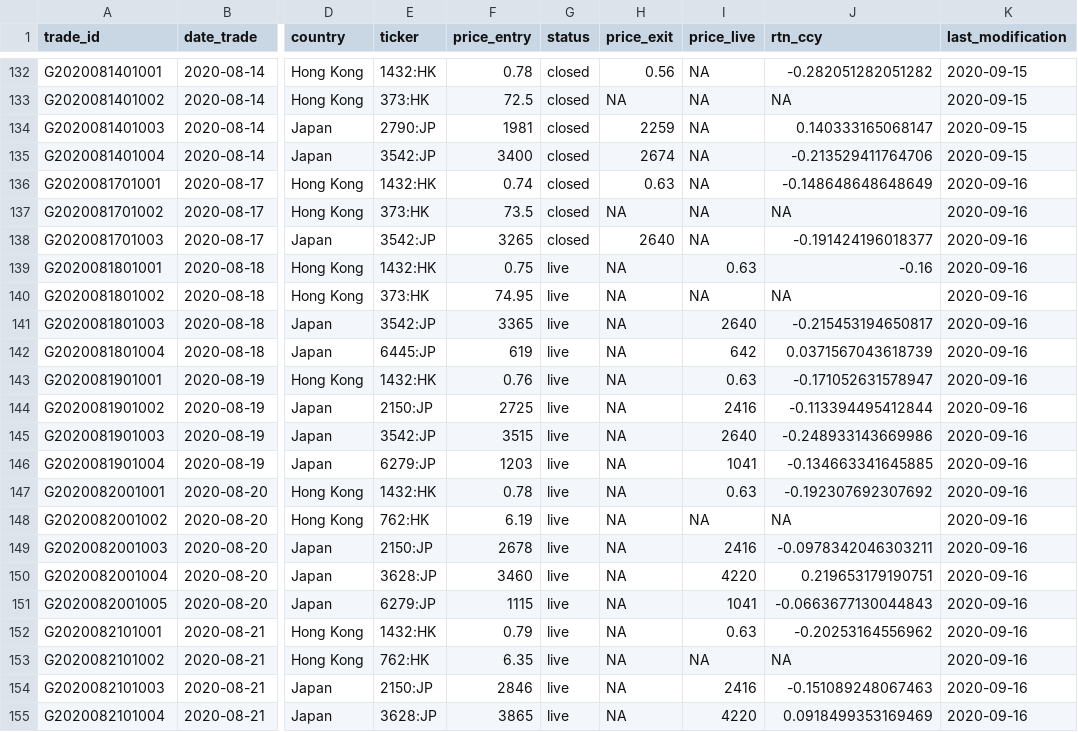
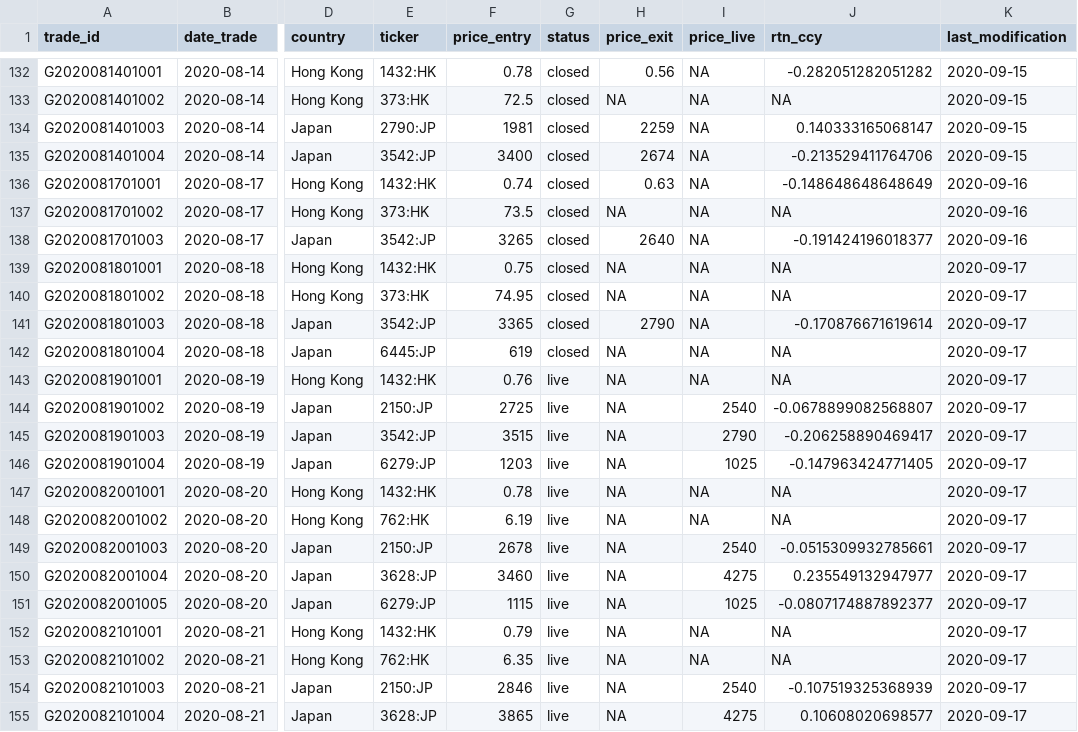
Before and after one commit to Ventura-Strats/Glenorchy, a CSV file: Trades_Full_Ledger/trades_glenorchy.csv, drawn as a sheet; only a part is shown, gaps mark what is left out; the diff covers the shown part only; the diff names each change by its address in the sheet, - before the commit and + after, or states it on an @@ line.

Commit message:
Updating Full Trades Ledger Glenorchy 2020-09-16

```diff
--- a/Trades_Full_Ledger/trades_glenorchy.csv
+++ b/Trades_Full_Ledger/trades_glenorchy.csv
-G139:G142 (status): live
+G139:G142 (status): closed
-I139 (price_live): 0.63
+I139 (price_live): NA
-J139 (rtn_ccy): -0.16
+J139 (rtn_ccy): NA
-K139:K155 (last_modification): 2020-09-16
+K139:K155 (last_modification): 2020-09-17
-H141 (price_exit): NA
+H141 (price_exit): 2790
-I141 (price_live): 2640
+I141 (price_live): NA
-J141 (rtn_ccy): -0.215453194650817
+J141 (rtn_ccy): -0.170876671619614
-I142 (price_live): 642
+I142 (price_live): NA
-J142 (rtn_ccy): 0.0371567043618739
+J142 (rtn_ccy): NA
-I143 (price_live): 0.63
+I143 (price_live): NA
-J143 (rtn_ccy): -0.171052631578947
+J143 (rtn_ccy): NA
-I144 (price_live): 2416
+I144 (price_live): 2540
-J144 (rtn_ccy): -0.113394495412844
+J144 (rtn_ccy): -0.0678899082568807
-I145 (price_live): 2640
+I145 (price_live): 2790
-J145 (rtn_ccy): -0.248933143669986
+J145 (rtn_ccy): -0.206258890469417
-I146 (price_live): 1041
+I146 (price_live): 1025
-J146 (rtn_ccy): -0.134663341645885
+J146 (rtn_ccy): -0.147963424771405
-I147 (price_live): 0.63
+I147 (price_live): NA
-J147 (rtn_ccy): -0.192307692307692
+J147 (rtn_ccy): NA
-I149 (price_live): 2416
+I149 (price_live): 2540
-J149 (rtn_ccy): -0.0978342046303211
+J149 (rtn_ccy): -0.0515309932785661
-I150 (price_live): 4220
+I150 (price_live): 4275
-J150 (rtn_ccy): 0.219653179190751
+J150 (rtn_ccy): 0.235549132947977
-I151 (price_live): 1041
+I151 (price_live): 1025
-J151 (rtn_ccy): -0.0663677130044843
+J151 (rtn_ccy): -0.0807174887892377
-I152 (price_live): 0.63
+I152 (price_live): NA
-J152 (rtn_ccy): -0.20253164556962
+J152 (rtn_ccy): NA
-I154 (price_live): 2416
+I154 (price_live): 2540
-J154 (rtn_ccy): -0.151089248067463
+J154 (rtn_ccy): -0.107519325368939
-I155 (price_live): 4220
+I155 (price_live): 4275
-J155 (rtn_ccy): 0.0918499353169469
+J155 (rtn_ccy): 0.10608020698577
```
Also changed, not shown: 112 edited cells elsewhere in this file.
